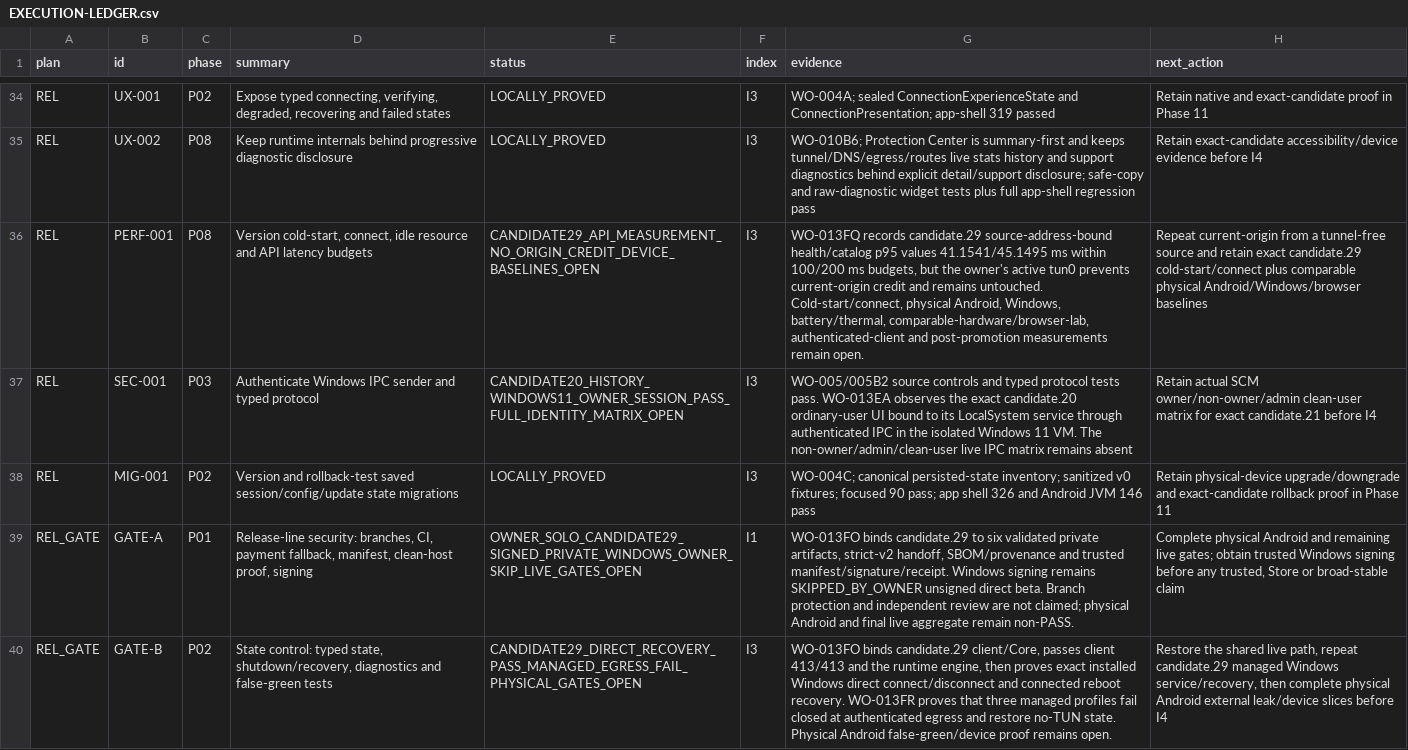
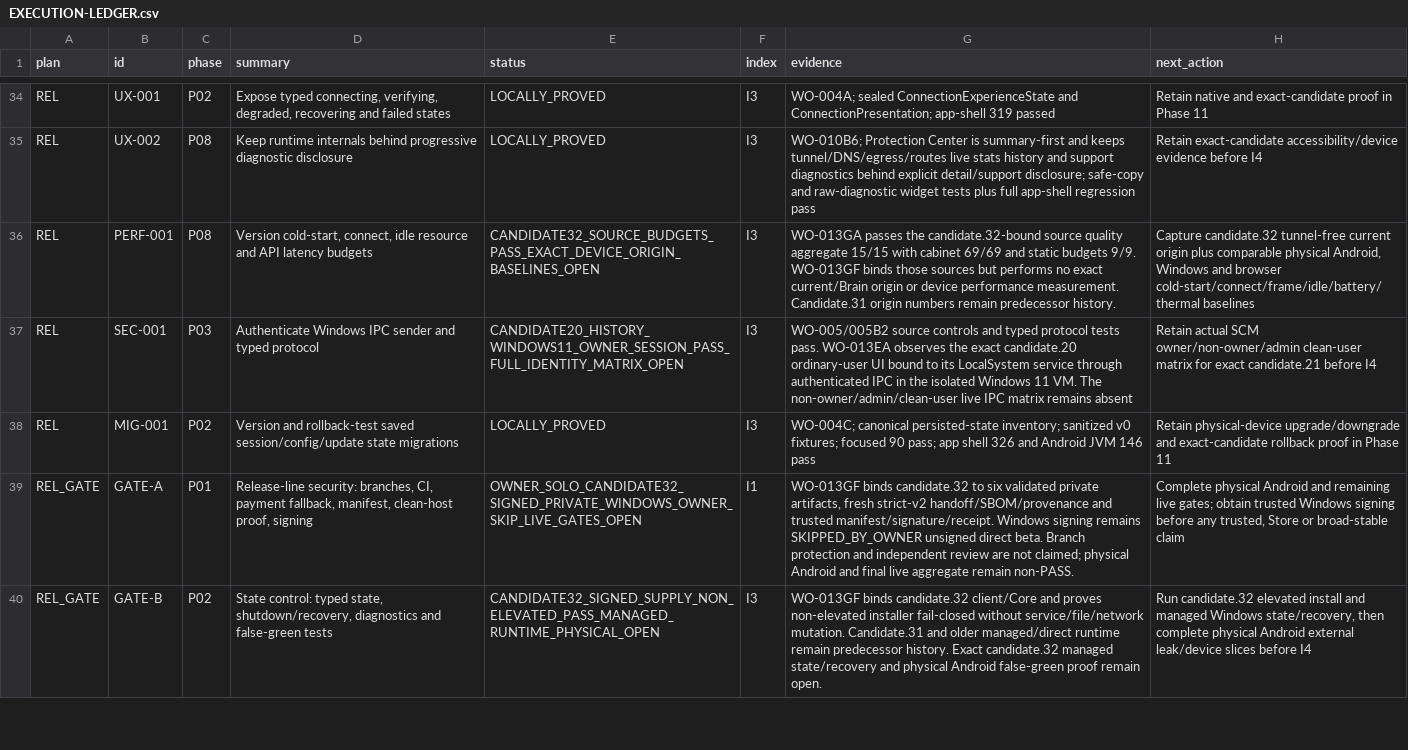
Before and after one commit to Kiwunaka/portal, a CSV file: docs/developer/work-orders/2026-08-21--release-1.2.0-megaplan/EXECUTION-LEDGER.csv, drawn as a sheet; only a part is shown, gaps mark what is left out; the diff covers the shown part only; the diff names each change by its address in the sheet, - before the commit and + after, or states it on an @@ line.

Commit message:
release: bind candidate 32 evidence and Gate F

```diff
--- a/docs/developer/work-orders/2026-08-21--release-1.2.0-megaplan/EXECUTION-LEDGER.csv
+++ b/docs/developer/work-orders/2026-08-21--release-1.2.0-megaplan/EXECUTION-LEDGER.csv
-E36 (status): CANDIDATE29_API_MEASUREMENT_NO_ORIGIN_CREDIT_DEVICE_BASELINES_OPEN
+E36 (status): CANDIDATE32_SOURCE_BUDGETS_PASS_EXACT_DEVICE_ORIGIN_BASELINES_OPEN
-G36 (evidence): WO-013FQ records candidate.29 source-address-bound health/catalog p95 values 41.1541/45.1495 ms within 100/200 ms budgets, but the owner's active tun0 prevents current-origin credit and remains untouched. Cold-start/connect, physical Android, Windows, battery/thermal, comparable-hardware/browser-lab, authenticated-client and post-promotion measurements remain open.
+G36 (evidence): WO-013GA passes the candidate.32-bound source quality aggregate 15/15 with cabinet 69/69 and static budgets 9/9. WO-013GF binds those sources but performs no exact current/Brain origin or device performance measurement. Candidate.31 origin numbers remain predecessor history.
-H36 (next_action): Repeat current-origin from a tunnel-free source and retain exact candidate.29 cold-start/connect plus comparable physical Android/Windows/browser baselines
+H36 (next_action): Capture candidate.32 tunnel-free current origin plus comparable physical Android, Windows and browser cold-start/connect/frame/idle/battery/thermal baselines
-E39 (status): OWNER_SOLO_CANDIDATE29_SIGNED_PRIVATE_WINDOWS_OWNER_SKIP_LIVE_GATES_OPEN
+E39 (status): OWNER_SOLO_CANDIDATE32_SIGNED_PRIVATE_WINDOWS_OWNER_SKIP_LIVE_GATES_OPEN
-G39 (evidence): WO-013FO binds candidate.29 to six validated private artifacts, strict-v2 handoff, SBOM/provenance and trusted…
+G39 (evidence): WO-013GF binds candidate.32 to six validated private artifacts, fresh strict-v2 handoff/SBOM/provenance and trusted…
-E40 (status): CANDIDATE29_DIRECT_RECOVERY_PASS_MANAGED_EGRESS_FAIL_PHYSICAL_GATES_OPEN
+E40 (status): CANDIDATE32_SIGNED_SUPPLY_NON_ELEVATED_PASS_MANAGED_RUNTIME_PHYSICAL_OPEN
-G40 (evidence): WO-013FO binds candidate.29 client/Core, passes client 413/413 and the runtime engine, then proves exact installed Windows direct connect/disconnect and connected reboot recovery. WO-013FR proves that three managed profiles fail closed at authenticated egress and restore no-TUN state. Physical Android false-green/device proof remains open.
+G40 (evidence): WO-013GF binds candidate.32 client/Core and proves non-elevated installer fail-closed without service/file/network mutation. Candidate.31 and older managed/direct runtime remain predecessor history. Exact candidate.32 managed state/recovery and physical Android false-green proof remain open.
-H40 (next_action): Restore the shared live path, repeat candidate.29 managed Windows service/recovery, then complete…
+H40 (next_action): Run candidate.32 elevated install and managed Windows state/recovery, then complete…
```
Also changed, not shown: 90 edited cells elsewhere in this file, 9 other files.
